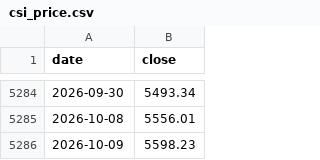
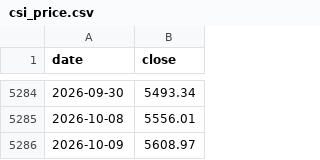
Before and after one commit to eternalee87/A-SHARE-dashboard, a CSV file: csi_dividend/data/csi_price.csv, drawn as a sheet; only a part is shown, gaps mark what is left out.

```diff
--- a/csi_dividend/data/csi_price.csv
+++ b/csi_dividend/data/csi_price.csv
@@ -5285,2 +5285,2 @@ date,close
 2026-10-08,5556.01
-2026-10-09,5598.23
+2026-10-09,5608.97
```
Also changed, not shown: csi_dividend/data/dca_history.csv, ndx_dca/data/dca_history.csv, 8 other files.
